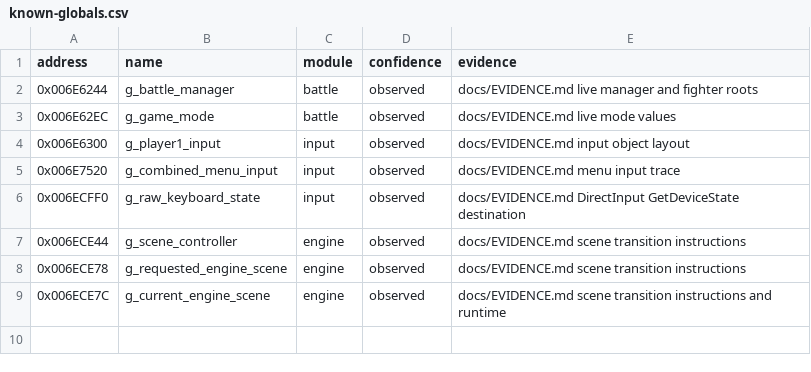
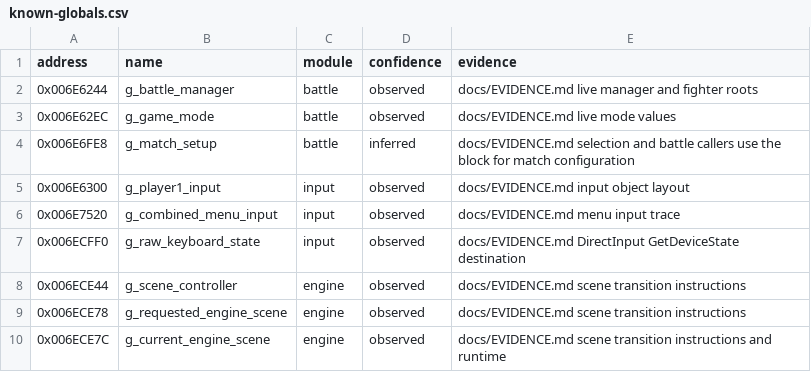
Before and after one commit to N0zoM1z0/th105, a CSV file: config/known-globals.csv, drawn as a sheet; the diff names each change by its address in the sheet, - before the commit and + after, or states it on an @@ line.

```diff
--- a/config/known-globals.csv
+++ b/config/known-globals.csv
+row 4: 0x006E6FE8 | g_match_setup | battle | inferred | docs/EVIDENCE.md selection and battle callers use the block for match configuration
```
Also changed, not shown: config/functions.csv, config/known-symbols.csv, 20 other files.
